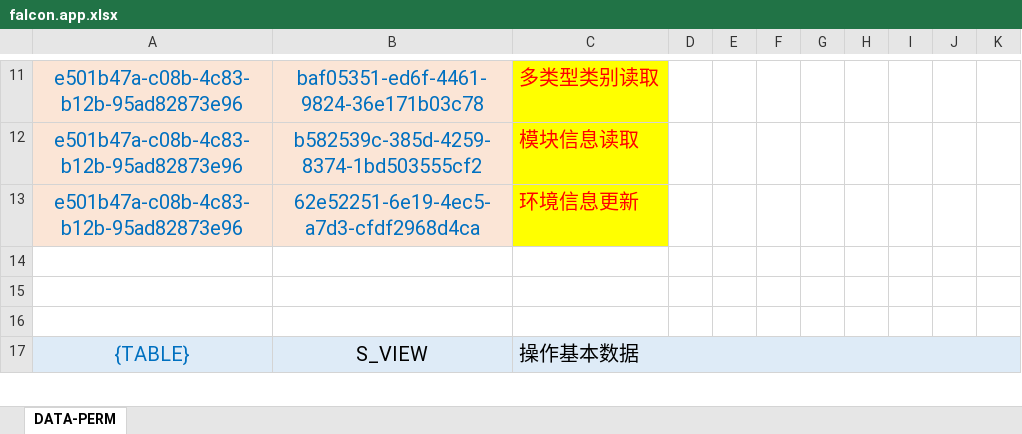
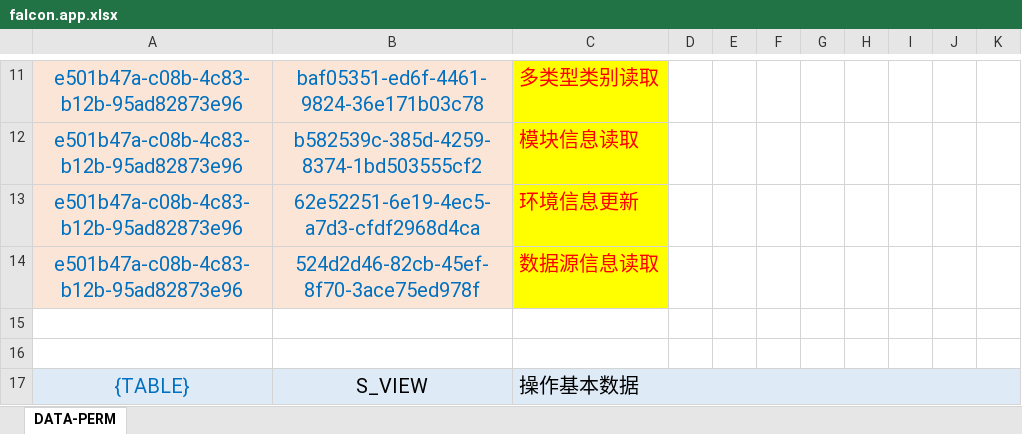
Before and after one commit to silentbalanceyh/vertx-zero, an Excel workbook: vertx-pin/zero-ambient/src/main/resources/plugin/ambient/oob/role/ADMIN.SUPER/falcon.app.xlsx, sheet DATA-PERM, drawn as a sheet; only a part is shown, gaps mark what is left out; values as stored, in another font and other column widths than the file's, no borders; the diff names each change by its address in the sheet, - before the commit and + after, or states it on an @@ line.

```diff
--- a/vertx-pin/zero-ambient/src/main/resources/plugin/ambient/oob/role/ADMIN.SUPER/falcon.app.xlsx (sheet DATA-PERM)
+++ b/vertx-pin/zero-ambient/src/main/resources/plugin/ambient/oob/role/ADMIN.SUPER/falcon.app.xlsx (sheet DATA-PERM)
-row 14: (empty)
+row 14: e501b47a-c08b-4c83-b12b-95ad82873e96 | 524d2d46-82cb-45ef-8f70-3ace75ed978f | 数据源信息读取
-A14:B14 fill: none
+A14:B14 fill: #FBE5D6
-C14 fill: none
+C14 fill: #FFFF00
```
Also changed, not shown: vertx-pin/zero-ambient/src/main/resources/plugin/ambient/oob/cab/ambient.app.xlsx, 6 other files.
